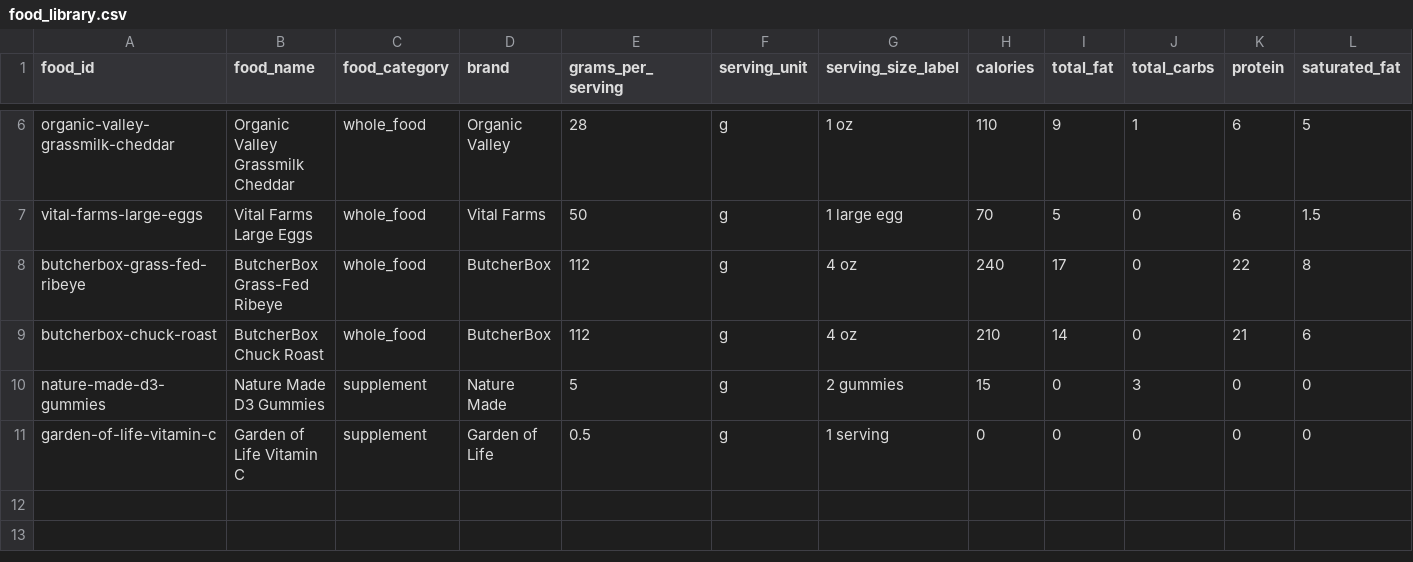
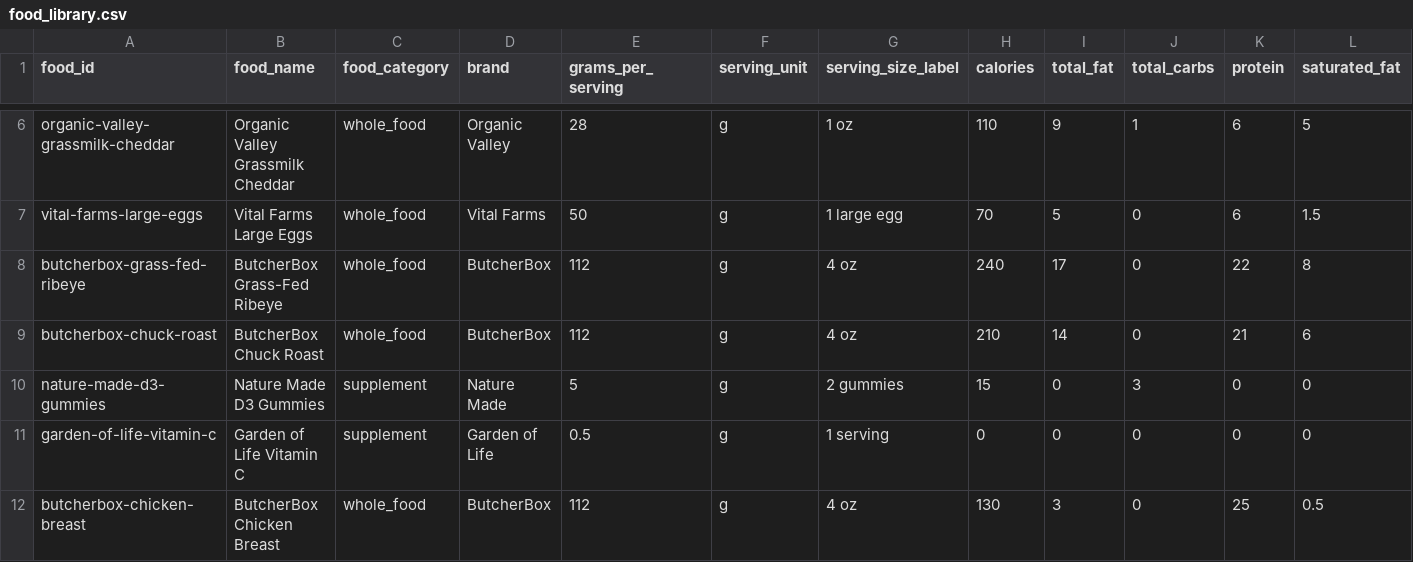
Before and after one commit to auckiefenstermacher19-cmd/MyFitnessClone, a CSV file: food_library.csv, drawn as a sheet; only a part is shown, gaps mark what is left out; rows hold the shown columns only; the diff names each change by its address in the sheet, - before the commit and + after, or states it on an @@ line.

Commit message:
Update food_library.csv

```diff
--- a/food_library.csv
+++ b/food_library.csv
+row 12: butcherbox-chicken-breast | ButcherBox Chicken Breast | whole_food | ButcherBox | 112 | g | 4 oz | 130 | 3 | 0 | 25 | 0.5
```
